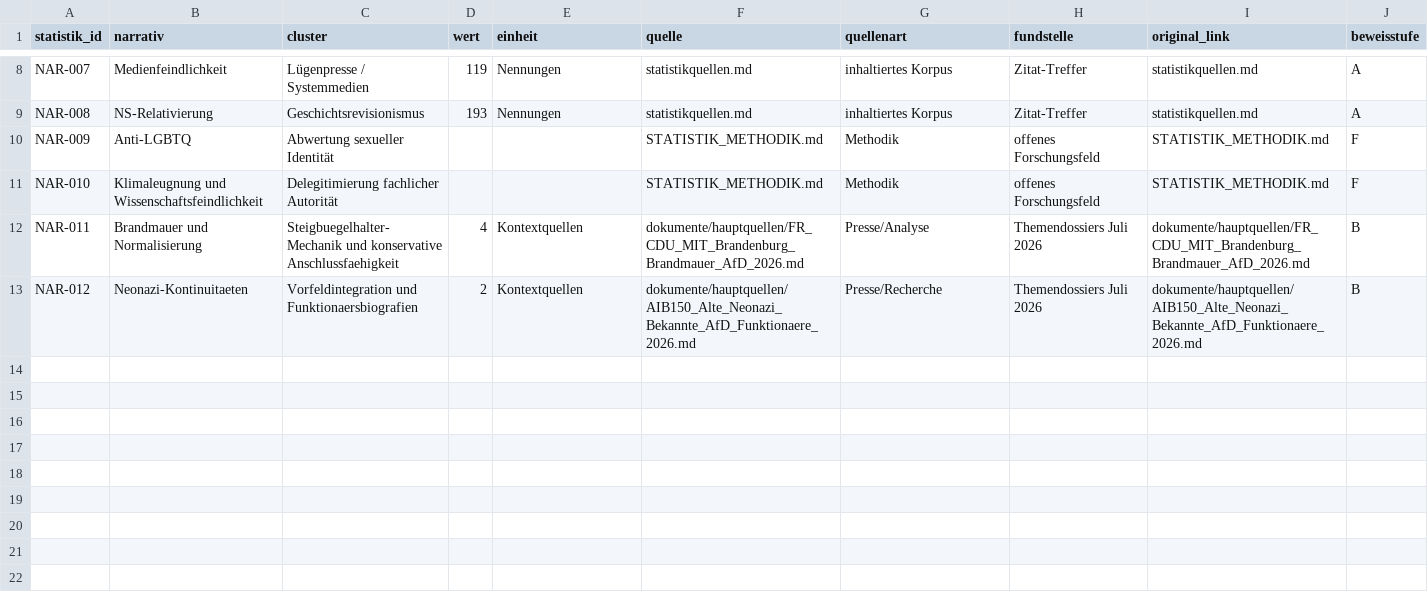
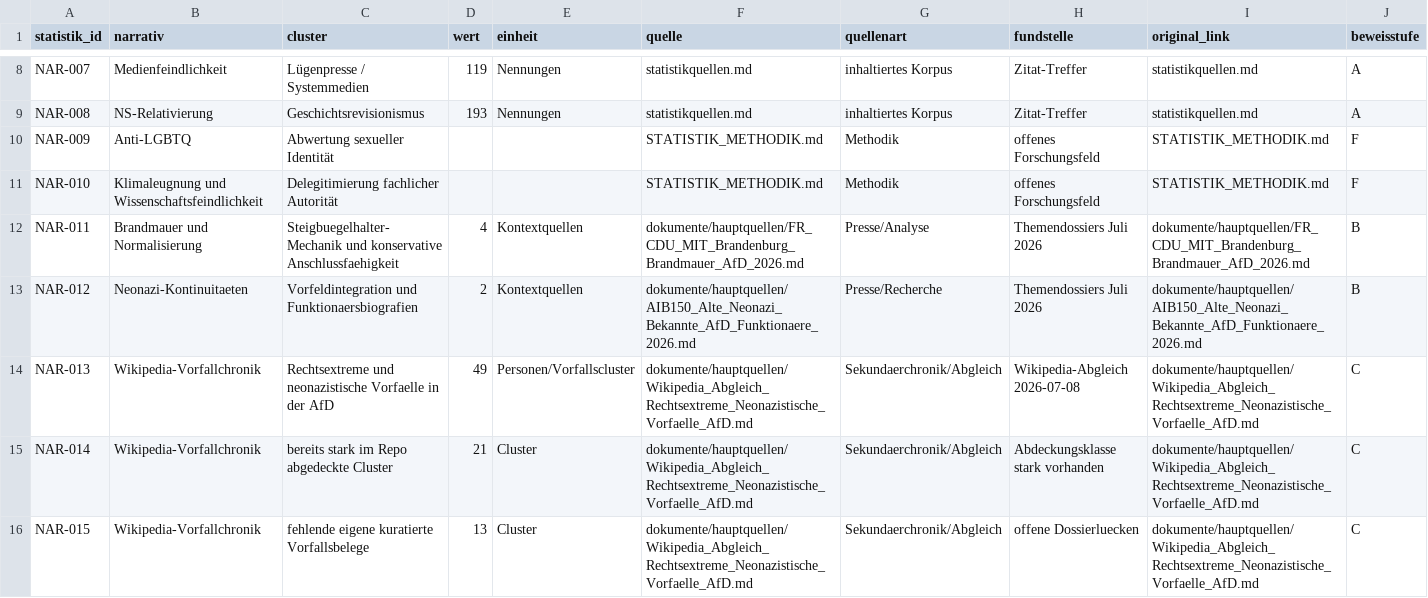
Before and after one commit to ERROR-WATCH/AfD-Verbotsverfahren-Grundlagenforschung, a CSV file: daten/statistik_narrative.csv, drawn as a sheet; only a part is shown, gaps mark what is left out; rows hold the shown columns only; the diff names each change by its address in the sheet, - before the commit and + after, or states it on an @@ line.

Commit message:
Add Wikipedia incident coverage audit

```diff
--- a/daten/statistik_narrative.csv
+++ b/daten/statistik_narrative.csv
+row 14: NAR-013 | Wikipedia-Vorfallchronik | Rechtsextreme und neonazistische Vorfaelle in der AfD | 49 | Personen/Vorfallscluster | dokumente/hauptquellen/Wikipedia_Abgleich_Rechtsextreme_Neonazistische_Vorfaelle_AfD.md | Sekundaerchronik/Abgleich | Wikipedia-Abgleich 2026-07-08 | dokumente/hauptquellen/Wikipedia_Abgleich_Rechtsextreme_Neonazistische_Vorfaelle_AfD.md | C
+row 15: NAR-014 | Wikipedia-Vorfallchronik | bereits stark im Repo abgedeckte Cluster | 21 | Cluster | dokumente/hauptquellen/Wikipedia_Abgleich_Rechtsextreme_Neonazistische_Vorfaelle_AfD.md | Sekundaerchronik/Abgleich | Abdeckungsklasse stark vorhanden | dokumente/hauptquellen/Wikipedia_Abgleich_Rechtsextreme_Neonazistische_Vorfaelle_AfD.md | C
+row 16: NAR-015 | Wikipedia-Vorfallchronik | fehlende eigene kuratierte Vorfallsbelege | 13 | Cluster | dokumente/hauptquellen/Wikipedia_Abgleich_Rechtsextreme_Neonazistische_Vorfaelle_AfD.md | Sekundaerchronik/Abgleich | offene Dossierluecken | dokumente/hauptquellen/Wikipedia_Abgleich_Rechtsextreme_Neonazistische_Vorfaelle_AfD.md | C
```
Also changed, not shown: daten/statistik_belege.csv, 9 other files.
